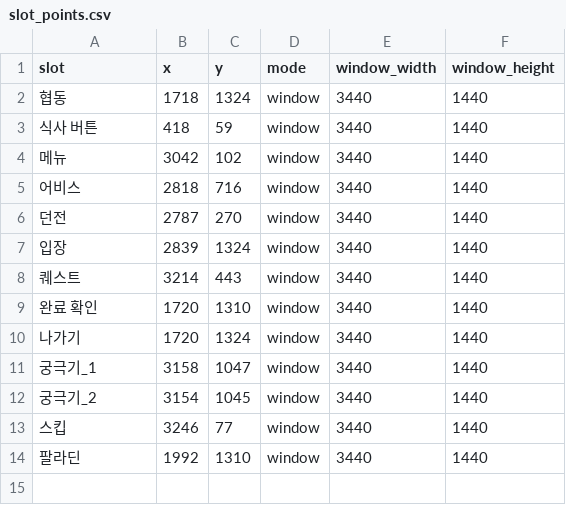
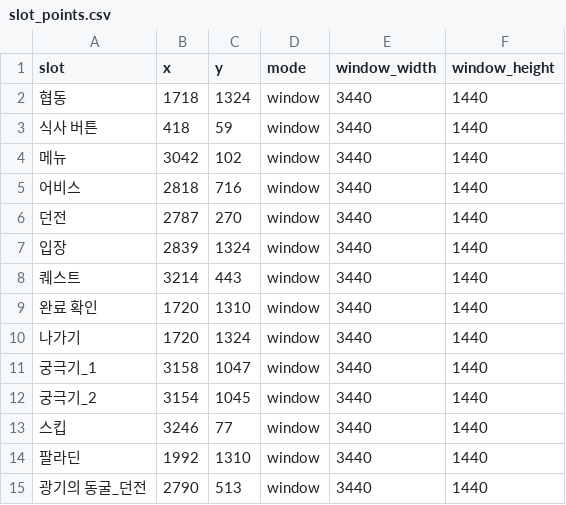
Before and after one commit to getiton85/gerinogi-routine-runner, a CSV file: mask-auto/slot_points.csv, drawn as a sheet; the diff names each change by its address in the sheet, - before the commit and + after, or states it on an @@ line.

```diff
--- a/mask-auto/slot_points.csv
+++ b/mask-auto/slot_points.csv
+row 15: 광기의 동굴_던전 | 2790 | 513 | window | 3440 | 1440
```
Also changed, not shown: mask-auto/slot_regions.csv, 12 other files.
